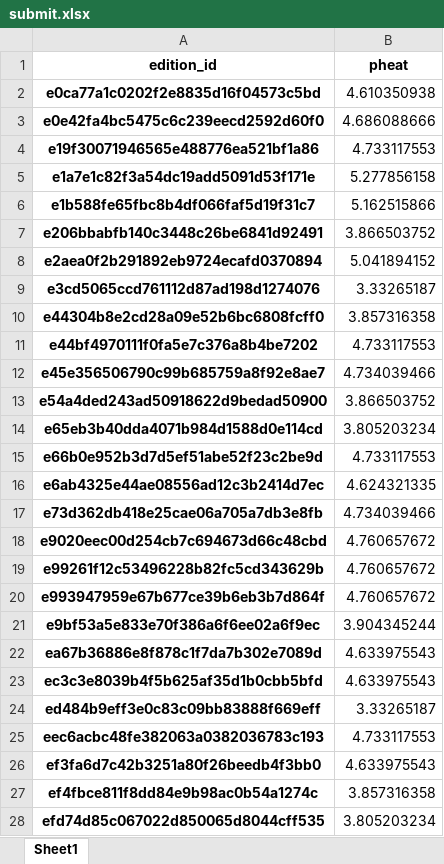
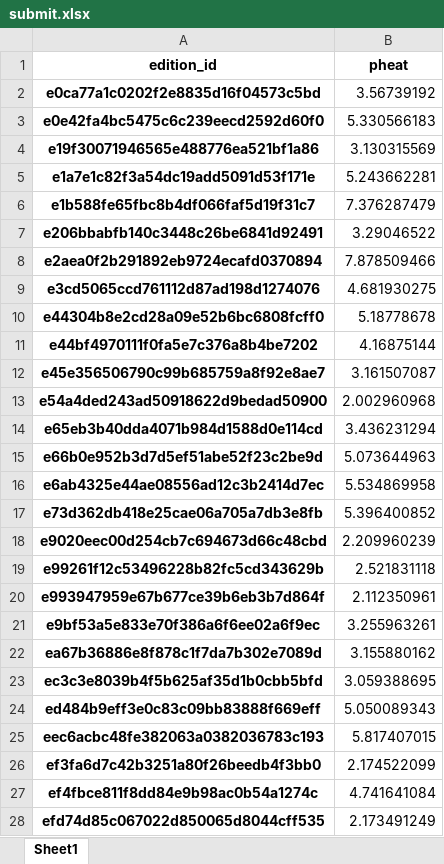
Before and after one commit to CharlotteZhang13/spark_learning, an Excel workbook: submit.xlsx, sheet Sheet1, drawn as a sheet; values as stored, in another font and other column widths than the file's, no borders; the diff names each change by its address in the sheet, - before the commit and + after, or states it on an @@ line.

```diff
--- a/submit.xlsx (sheet Sheet1)
+++ b/submit.xlsx (sheet Sheet1)
-B2 (pheat): 4.610350938
+B2 (pheat): 3.56739192
-B3 (pheat): 4.686088666
+B3 (pheat): 5.330566183
-B4 (pheat): 4.733117553
+B4 (pheat): 3.130315569
-B5 (pheat): 5.277856158
+B5 (pheat): 5.243662281
-B6 (pheat): 5.162515866
+B6 (pheat): 7.376287479
-B7 (pheat): 3.866503752
+B7 (pheat): 3.29046522
-B8 (pheat): 5.041894152
+B8 (pheat): 7.878509466
-B9 (pheat): 3.33265187
+B9 (pheat): 4.681930275
-B10 (pheat): 3.857316358
+B10 (pheat): 5.18778678
-B11 (pheat): 4.733117553
+B11 (pheat): 4.16875144
-B12 (pheat): 4.734039466
+B12 (pheat): 3.161507087
-B13 (pheat): 3.866503752
+B13 (pheat): 2.002960968
-B14 (pheat): 3.805203234
+B14 (pheat): 3.436231294
-B15 (pheat): 4.733117553
+B15 (pheat): 5.073644963
-B16 (pheat): 4.624321335
+B16 (pheat): 5.534869958
-B17 (pheat): 4.734039466
+B17 (pheat): 5.396400852
-B18 (pheat): 4.760657672
+B18 (pheat): 2.209960239
-B19 (pheat): 4.760657672
+B19 (pheat): 2.521831118
-B20 (pheat): 4.760657672
+B20 (pheat): 2.112350961
-B21 (pheat): 3.904345244
+B21 (pheat): 3.255963261
-B22 (pheat): 4.633975543
+B22 (pheat): 3.155880162
-B23 (pheat): 4.633975543
+B23 (pheat): 3.059388695
-B24 (pheat): 3.33265187
+B24 (pheat): 5.050089343
-B25 (pheat): 4.733117553
+B25 (pheat): 5.817407015
-B26 (pheat): 4.633975543
+B26 (pheat): 2.174522099
-B27 (pheat): 3.857316358
+B27 (pheat): 4.741641084
-B28 (pheat): 3.805203234
+B28 (pheat): 2.173491249
```
Also changed, not shown: 8 other files.
